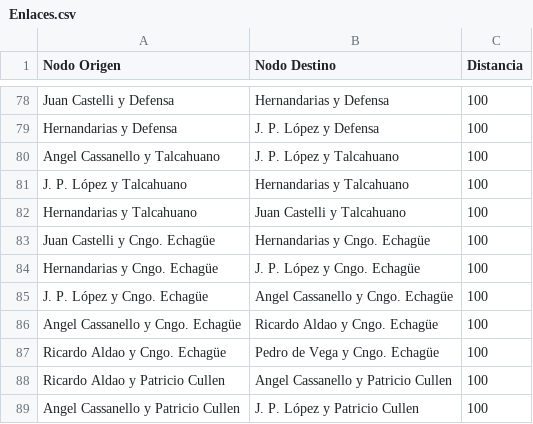
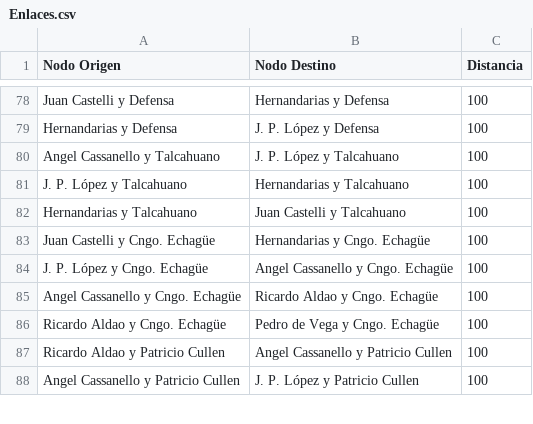
Before and after one commit to martindestefanis/TP-IA, a CSV file: src/grafo/Enlaces.csv, drawn as a sheet; only a part is shown, gaps mark what is left out; removed rows and columns are numbered as before the commit, all else as after; the diff covers the shown part only; the diff names each change by its address in the sheet, - before the commit and + after, or states it on an @@ line.

```diff
--- a/src/grafo/Enlaces.csv
+++ b/src/grafo/Enlaces.csv
-row 84: Hernandarias y Cngo. Echagüe | J. P. López y Cngo. Echagüe | 100
```
Also changed, not shown: 32 added rows and 2 edited cells elsewhere in this file, bin/grafo/Enlaces.csv, bin/grafo/Negocios.csv, 34 other files.
